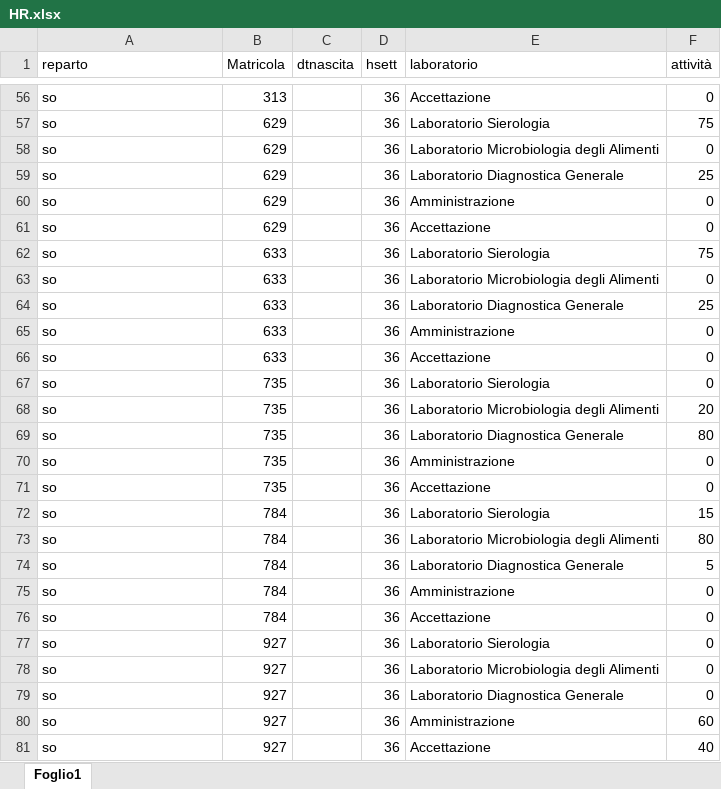
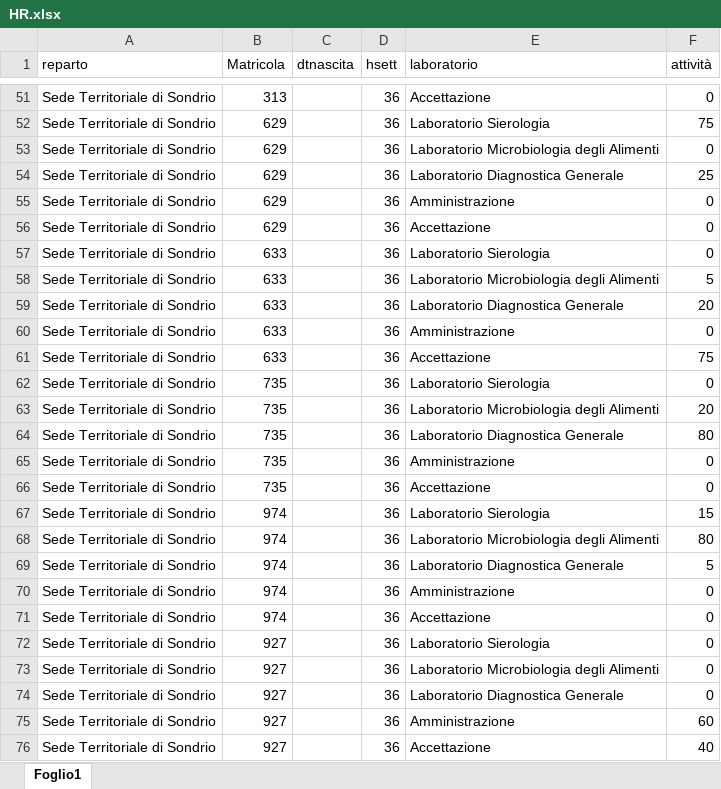
Before and after one commit to TMax66/IZSLER-COGES, an Excel workbook: PROGRAMMAZIONE/HR.xlsx, sheet Foglio1, drawn as a sheet; only a part is shown, gaps mark what is left out; values as stored, in another font and other column widths than the file's, no borders; addresses are those after the commit; the diff covers the shown part only; the diff names each change by its address in the sheet, - before the commit and + after, or states it on an @@ line.

```diff
--- a/PROGRAMMAZIONE/HR.xlsx (sheet Foglio1)
+++ b/PROGRAMMAZIONE/HR.xlsx (sheet Foglio1)
-A51:A76 (reparto): so
+A51:A76 (reparto): Sede Territoriale di Sondrio
-F57 (attività): 75
+F57 (attività): 0
-F58 (attività): 0
+F58 (attività): 5
-F59 (attività): 25
+F59 (attività): 20
-F61 (attività): 0
+F61 (attività): 75
-B67:B71 (Matricola): 784
+B67:B71 (Matricola): 974
```
Also changed, not shown: 5 removed rows and 49 edited cells elsewhere in this sheet, PROGRAMMAZIONE/personaleBgSoVa.xlsx, 4 other files.
